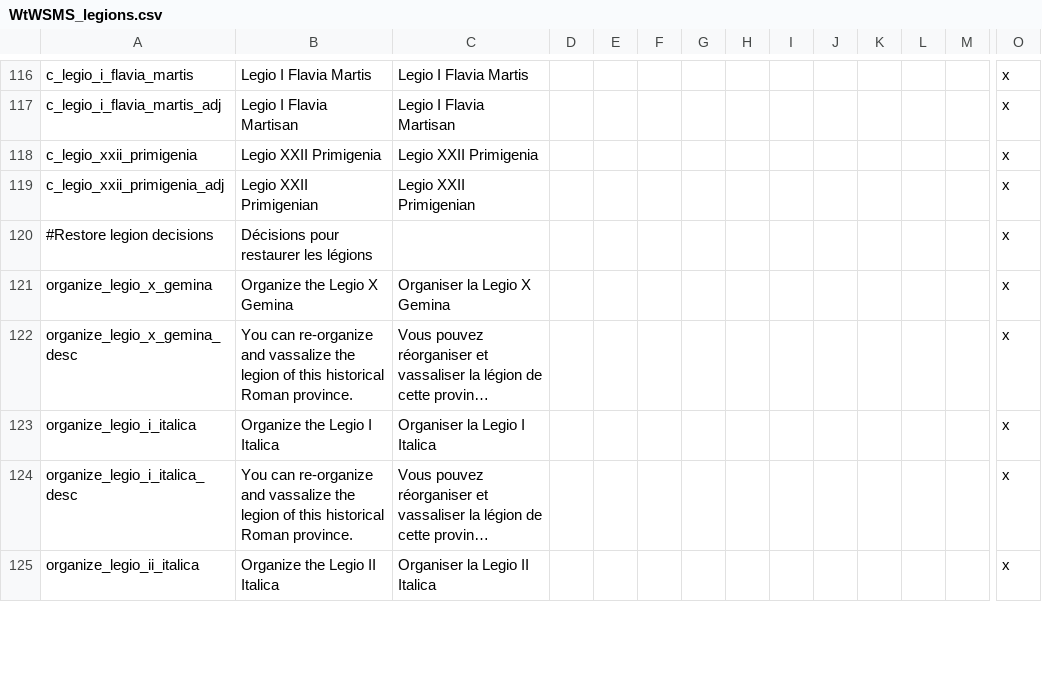
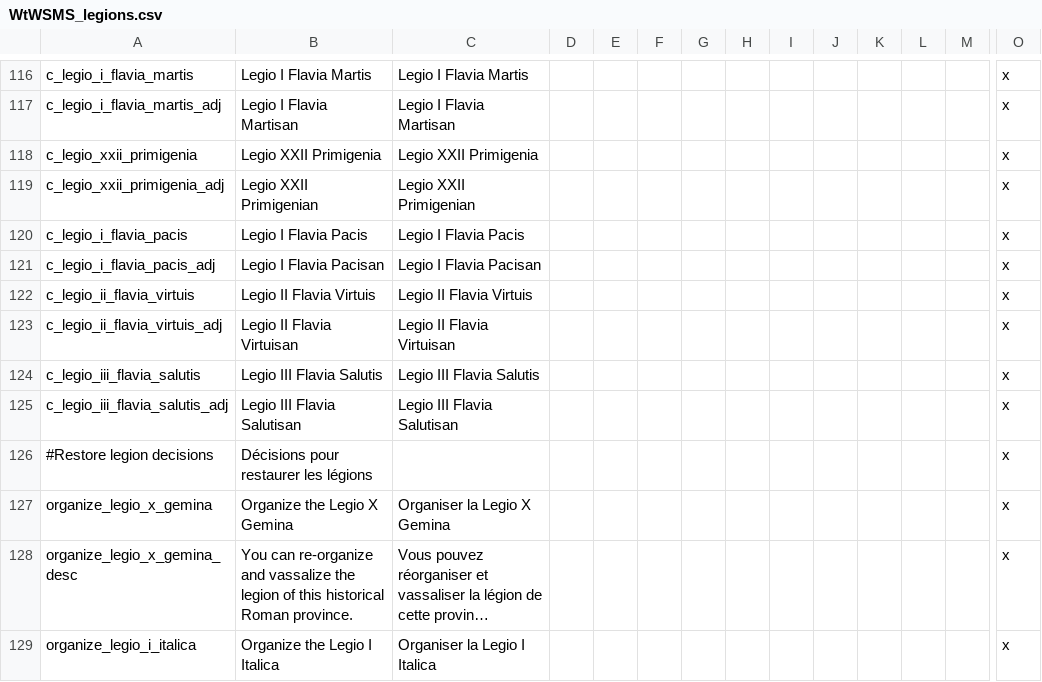
Before and after one commit to khagler/legions-submod, a CSV file: Legions/localisation/WtWSMS_legions.csv, drawn as a sheet; only a part is shown, gaps mark what is left out; the shorter side is filled out with more unchanged rows; long unchanged cells end in …; rows hold the shown columns only; the diff names each change by its address in the sheet, - before the commit and + after, or states it on an @@ line.

Commit message:
Add remaining African legions
There are now three more legions available to the holder of Africa.

```diff
--- a/Legions/localisation/WtWSMS_legions.csv
+++ b/Legions/localisation/WtWSMS_legions.csv
+row 120: c_legio_i_flavia_pacis | Legio I Flavia Pacis | Legio I Flavia Pacis |  |  |  |  |  |  |  |  |  |  | x
+row 121: c_legio_i_flavia_pacis_adj | Legio I Flavia Pacisan | Legio I Flavia Pacisan |  |  |  |  |  |  |  |  |  |  | x
+row 122: c_legio_ii_flavia_virtuis | Legio II Flavia Virtuis | Legio II Flavia Virtuis |  |  |  |  |  |  |  |  |  |  | x
+row 123: c_legio_ii_flavia_virtuis_adj | Legio II Flavia Virtuisan | Legio II Flavia Virtuisan |  |  |  |  |  |  |  |  |  |  | x
+row 124: c_legio_iii_flavia_salutis | Legio III Flavia Salutis | Legio III Flavia Salutis |  |  |  |  |  |  |  |  |  |  | x
+row 125: c_legio_iii_flavia_salutis_adj | Legio III Flavia Salutisan | Legio III Flavia Salutisan |  |  |  |  |  |  |  |  |  |  | x
```
Also changed, not shown: 4 other files.
